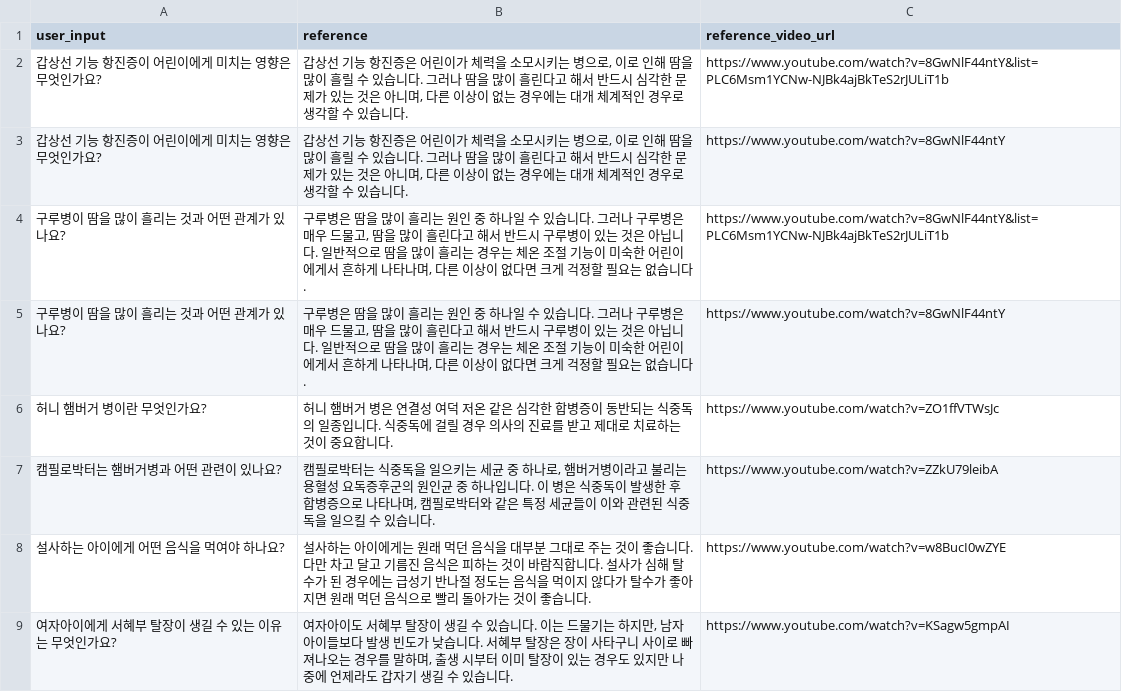
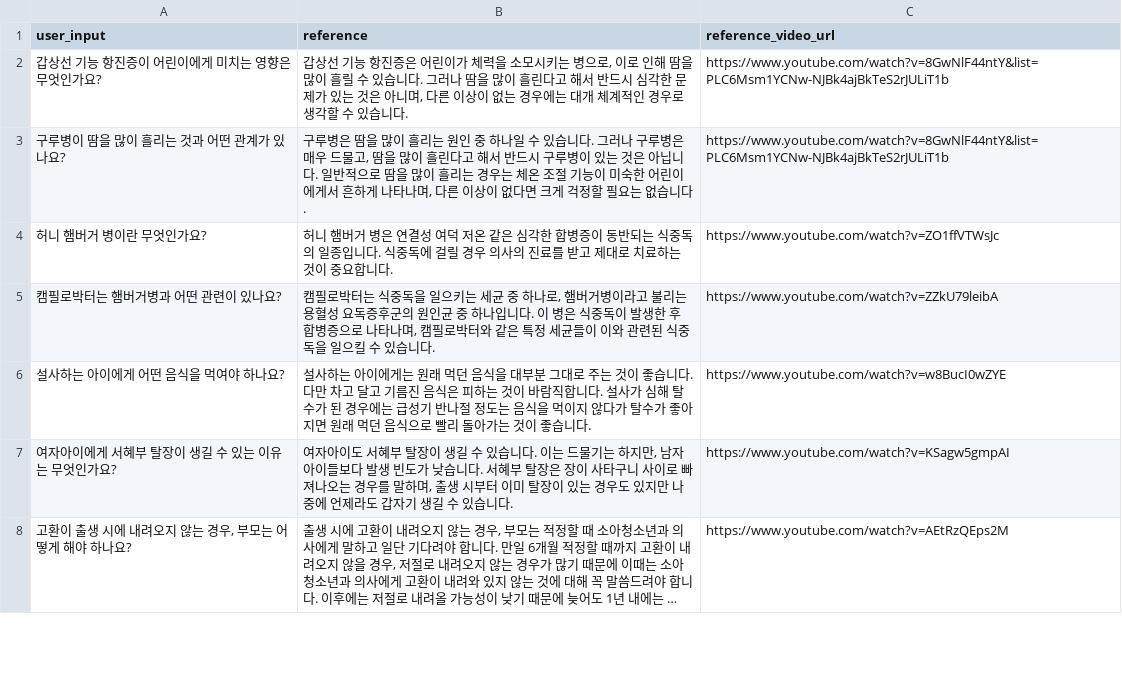
Before and after one commit to good593/course_LLM, a CSV file: 2. LLM Fine Tuning/2. gguf/2. 학습 데이터셋 생성/df_train.csv, drawn as a sheet; only a part is shown; the shorter side is filled out with more unchanged rows; long unchanged cells end in …; the diff names each change by its address in the sheet, - before the commit and + after, or states it on an @@ line.

```diff
--- a/2. LLM Fine Tuning/2. gguf/2. 학습 데이터셋 생성/df_train.csv
+++ b/2. LLM Fine Tuning/2. gguf/2. 학습 데이터셋 생성/df_train.csv
-row 3: 갑상선 기능 항진증이 어린이에게 미치는 영향은 무엇인가요? | 갑상선 기능 항진증은 어린이가 체력을 소모시키는 병으로, 이로 인해 땀을 많이 흘릴 수 있습니다. 그러나 땀을 많이 흘린다고 해서 반드시 심각한 문제가 있는 것은 아니며, 다른 이상이 없는 경우에는 대개 체계적인 경우로 생각할 수 있습니다. | https://www.youtube.com/watch?v=8GwNlF44ntY
-row 5: 구루병이 땀을 많이 흘리는 것과 어떤 관계가 있나요? | 구루병은 땀을 많이 흘리는 원인 중 하나일 수 있습니다. 그러나 구루병은 매우 드물고, 땀을 많이 흘린다고 해서 반드시 구루병이 있는 것은 아닙니다. 일반적으로 땀을 많이 흘리는 경우는 체온 조절 기능이 미숙한 어린이에게서 흔하게 나타나며, 다른 이상이 없다면 크게 걱정할 필요는 없습니다. | https://www.youtube.com/watch?v=8GwNlF44ntY
```
Also changed, not shown: 1 other file.
